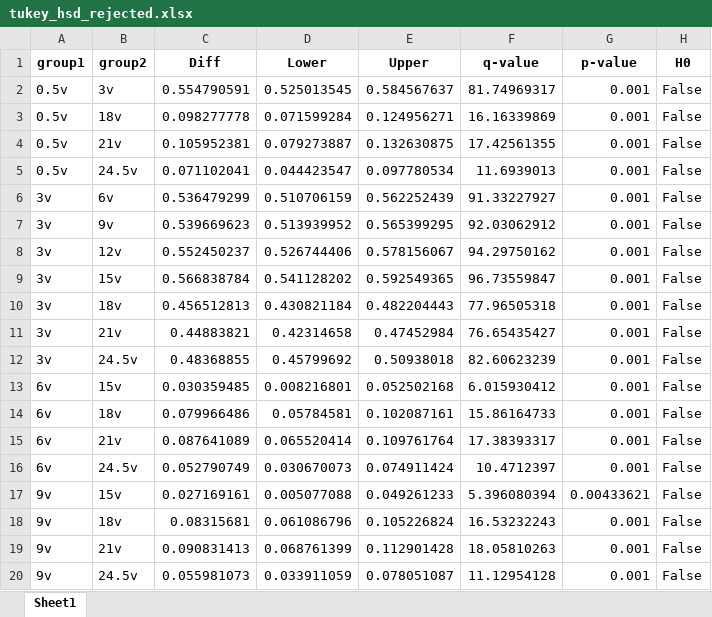
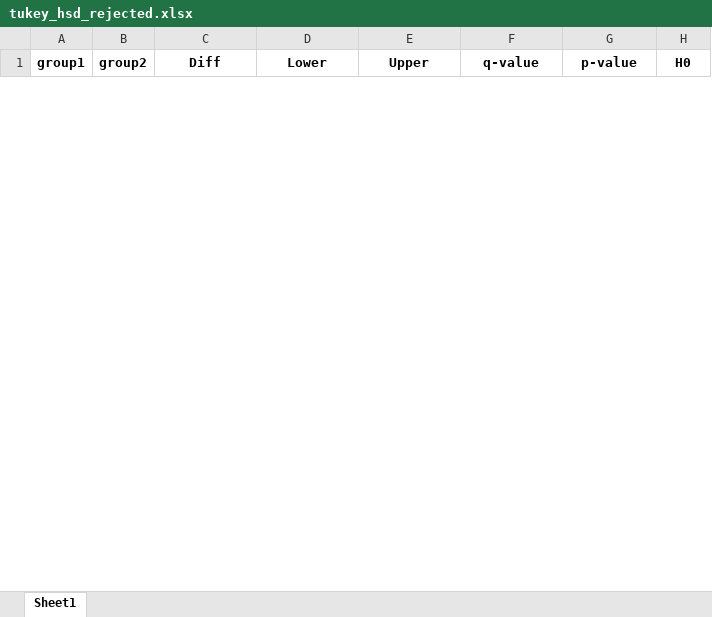
Before and after one commit to BiggusMaximus/Solar-Panel-Monitoring, an Excel workbook: Arduino-Bluetooth/docs 2nd Approach/tukey_hsd_rejected.xlsx, sheet Sheet1, drawn as a sheet; only a part is shown; values as stored, in another font and other column widths than the file's, no borders; removed rows and columns are numbered as before the commit, all else as after; the diff covers the shown part only; the diff names each change by its address in the sheet, - before the commit and + after, or states it on an @@ line.

```diff
--- a/Arduino-Bluetooth/docs 2nd Approach/tukey_hsd_rejected.xlsx (sheet Sheet1)
+++ b/Arduino-Bluetooth/docs 2nd Approach/tukey_hsd_rejected.xlsx (sheet Sheet1)
-row 2: 0.5v | 3v | 0.554790591 | 0.525013545 | 0.584567637 | 81.74969317 | 0.001 | False
-row 3: 0.5v | 18v | 0.098277778 | 0.071599284 | 0.124956271 | 16.16339869 | 0.001 | False
-row 4: 0.5v | 21v | 0.105952381 | 0.079273887 | 0.132630875 | 17.42561355 | 0.001 | False
-row 5: 0.5v | 24.5v | 0.071102041 | 0.044423547 | 0.097780534 | 11.6939013 | 0.001 | False
-row 6: 3v | 6v | 0.536479299 | 0.510706159 | 0.562252439 | 91.33227927 | 0.001 | False
-row 7: 3v | 9v | 0.539669623 | 0.513939952 | 0.565399295 | 92.03062912 | 0.001 | False
-row 8: 3v | 12v | 0.552450237 | 0.526744406 | 0.578156067 | 94.29750162 | 0.001 | False
-row 9: 3v | 15v | 0.566838784 | 0.541128202 | 0.592549365 | 96.73559847 | 0.001 | False
-row 10: 3v | 18v | 0.456512813 | 0.430821184 | 0.482204443 | 77.96505318 | 0.001 | False
-row 11: 3v | 21v | 0.44883821 | 0.42314658 | 0.47452984 | 76.65435427 | 0.001 | False
-row 12: 3v | 24.5v | 0.48368855 | 0.45799692 | 0.50938018 | 82.60623239 | 0.001 | False
-row 13: 6v | 15v | 0.030359485 | 0.008216801 | 0.052502168 | 6.015930412 | 0.001 | False
-row 14: 6v | 18v | 0.079966486 | 0.05784581 | 0.102087161 | 15.86164733 | 0.001 | False
-row 15: 6v | 21v | 0.087641089 | 0.065520414 | 0.109761764 | 17.38393317 | 0.001 | False
-row 16: 6v | 24.5v | 0.052790749 | 0.030670073 | 0.074911424 | 10.4712397 | 0.001 | False
-row 17: 9v | 15v | 0.027169161 | 0.005077088 | 0.049261233 | 5.396080394 | 0.00433621 | False
-row 18: 9v | 18v | 0.08315681 | 0.061086796 | 0.105226824 | 16.53232243 | 0.001 | False
-row 19: 9v | 21v | 0.090831413 | 0.068761399 | 0.112901428 | 18.05810263 | 0.001 | False
-row 20: 9v | 24.5v | 0.055981073 | 0.033911059 | 0.078051087 | 11.12954128 | 0.001 | False
```
Also changed, not shown: 9 added rows and 8 removed rows elsewhere in this sheet, Arduino-Bluetooth/docs 2nd Approach/ANOVA_chauvenet.xlsx, Arduino-Bluetooth/docs 2nd Approach/chauvenet_result_iteration.xlsx, 23 other files.
